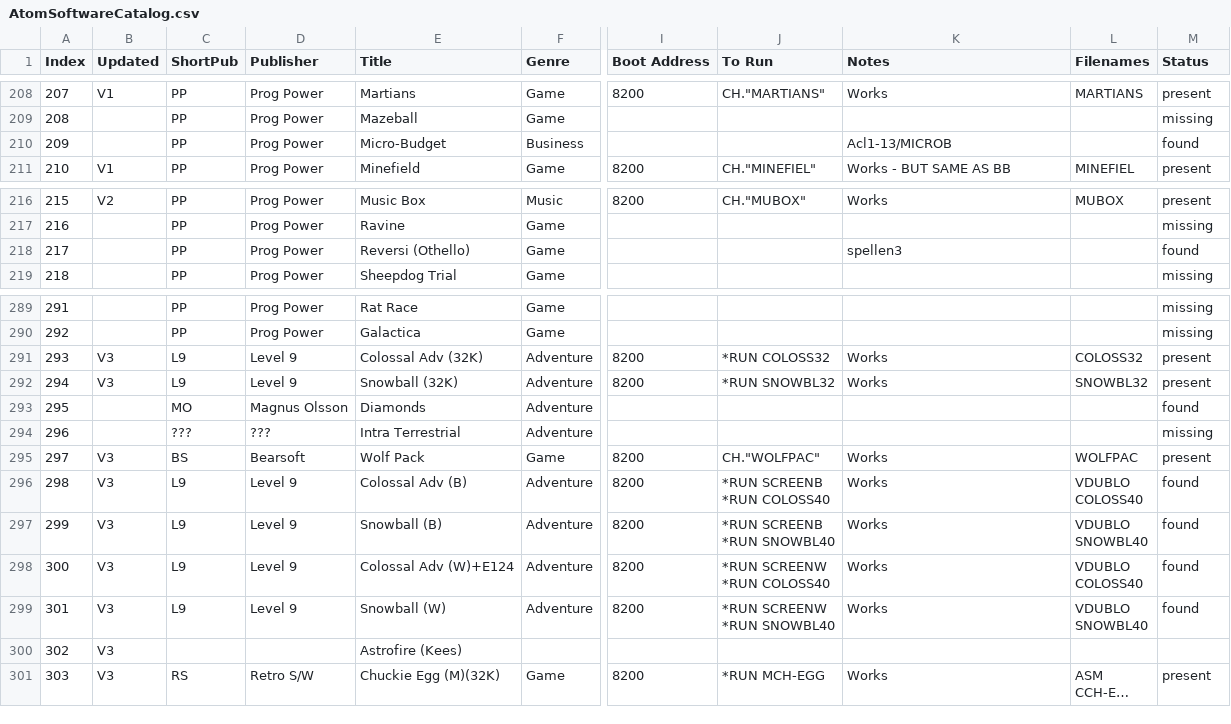
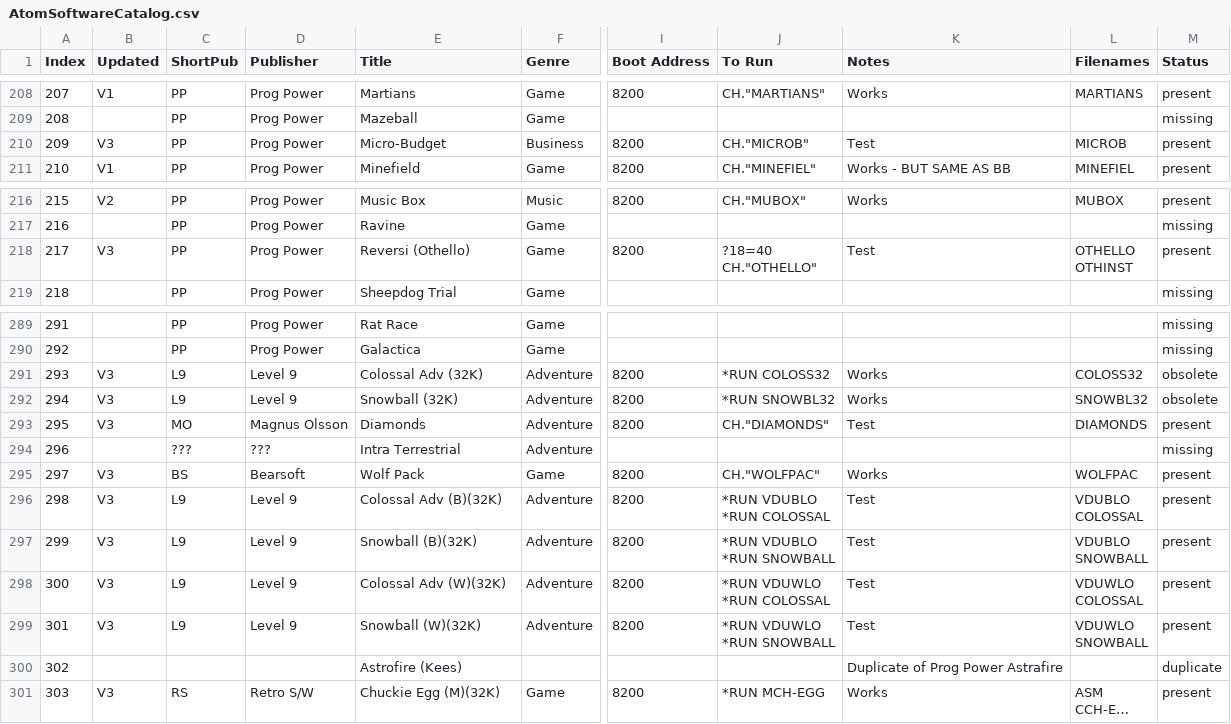
Before and after one commit to hoglet67/AtomSoftwareArchive, a CSV file: catalog/AtomSoftwareCatalog.csv, drawn as a sheet; only a part is shown, gaps mark what is left out; long unchanged cells end in …; ↵ is a line break in a cell; the diff covers the shown part only; the diff names each change by its address in the sheet, - before the commit and + after, or states it on an @@ line.

Commit message:
Various V3 updates

```diff
--- a/catalog/AtomSoftwareCatalog.csv
+++ b/catalog/AtomSoftwareCatalog.csv
-B210 (Updated): (empty)
+B210 (Updated): V3
-I210 (Boot Address): (empty)
+I210 (Boot Address): 8200
-J210 (To Run): (empty)
+J210 (To Run): CH."MICROB"
-K210 (Notes): Acl1-13/MICROB
+K210 (Notes): Test
-L210 (Filenames): (empty)
+L210 (Filenames): MICROB
-M210 (Status): found
+M210 (Status): present
-B218 (Updated): (empty)
+B218 (Updated): V3
-I218 (Boot Address): (empty)
+I218 (Boot Address): 8200
-J218 (To Run): (empty)
+J218 (To Run): ?18=40 ↵ CH."OTHELLO"
-K218 (Notes): spellen3
+K218 (Notes): Test
-L218 (Filenames): (empty)
+L218 (Filenames): OTHELLO ↵ OTHINST
-M218 (Status): found
+M218 (Status): present
-M291:M292 (Status): present
+M291:M292 (Status): obsolete
-B293 (Updated): (empty)
+B293 (Updated): V3
-I293 (Boot Address): (empty)
+I293 (Boot Address): 8200
-J293 (To Run): (empty)
+J293 (To Run): CH."DIAMONDS"
-K293 (Notes): (empty)
+K293 (Notes): Test
-L293 (Filenames): (empty)
+L293 (Filenames): DIAMONDS
-M293 (Status): found
+M293 (Status): present
-E296 (Title): Colossal Adv (B)
+E296 (Title): Colossal Adv (B)(32K)
-J296 (To Run): *RUN SCREENB ↵ *RUN COLOSS40
+J296 (To Run): *RUN VDUBLO ↵ *RUN COLOSSAL
-K296:K299 (Notes): Works
+K296:K299 (Notes): Test
-L296 (Filenames): VDUBLO ↵ COLOSS40
+L296 (Filenames): VDUBLO ↵ COLOSSAL
-M296:M299 (Status): found
+M296:M299 (Status): present
-E297 (Title): Snowball (B)
+E297 (Title): Snowball (B)(32K)
-J297 (To Run): *RUN SCREENB ↵ *RUN SNOWBL40
+J297 (To Run): *RUN VDUBLO ↵ *RUN SNOWBALL
-L297 (Filenames): VDUBLO ↵ SNOWBL40
+L297 (Filenames): VDUBLO ↵ SNOWBALL
-E298 (Title): Colossal Adv (W)+E124
+E298 (Title): Colossal Adv (W)(32K)
-J298 (To Run): *RUN SCREENW ↵ *RUN COLOSS40
+J298 (To Run): *RUN VDUWLO ↵ *RUN COLOSSAL
-L298 (Filenames): VDUBLO ↵ COLOSS40
+L298 (Filenames): VDUWLO ↵ COLOSSAL
-E299 (Title): Snowball (W)
+E299 (Title): Snowball (W)(32K)
-J299 (To Run): *RUN SCREENW ↵ *RUN SNOWBL40
+J299 (To Run): *RUN VDUWLO ↵ *RUN SNOWBALL
-L299 (Filenames): VDUBLO ↵ SNOWBL40
+L299 (Filenames): VDUWLO ↵ SNOWBALL
-B300 (Updated): V3
+B300 (Updated): (empty)
-K300 (Notes): (empty)
+K300 (Notes): Duplicate of Prog Power Astrafire
-M300 (Status): (empty)
+M300 (Status): duplicate
```
Also changed, not shown: 13 edited cells elsewhere in this file.
